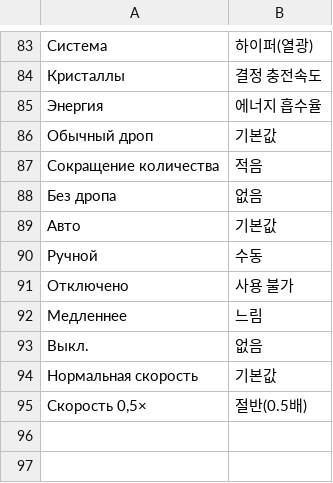
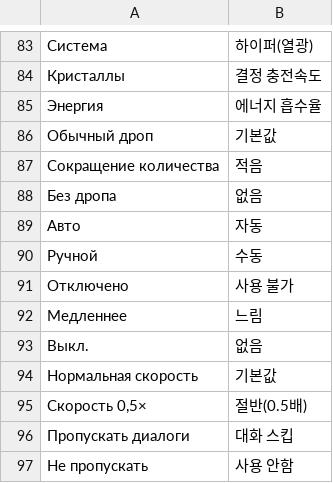
Before and after one commit to Ro-Mary/THMHJ3_StringPatcher, a CSV file: mapping.csv, drawn as a sheet; only a part is shown, gaps mark what is left out.

Commit message:
Update mapping.csv

```diff
--- a/mapping.csv
+++ b/mapping.csv
@@ -88,3 +88,3 @@
 "Без дропа","없음"
-"Авто","기본값"
+"Авто","자동"
 "Ручной","수동"
@@ -95 +95,3 @@
 "Скорость 0,5×","절반(0.5배)"
+"Пропускать диалоги","대화 스킵"
+"Не пропускать","사용 안함"
```
